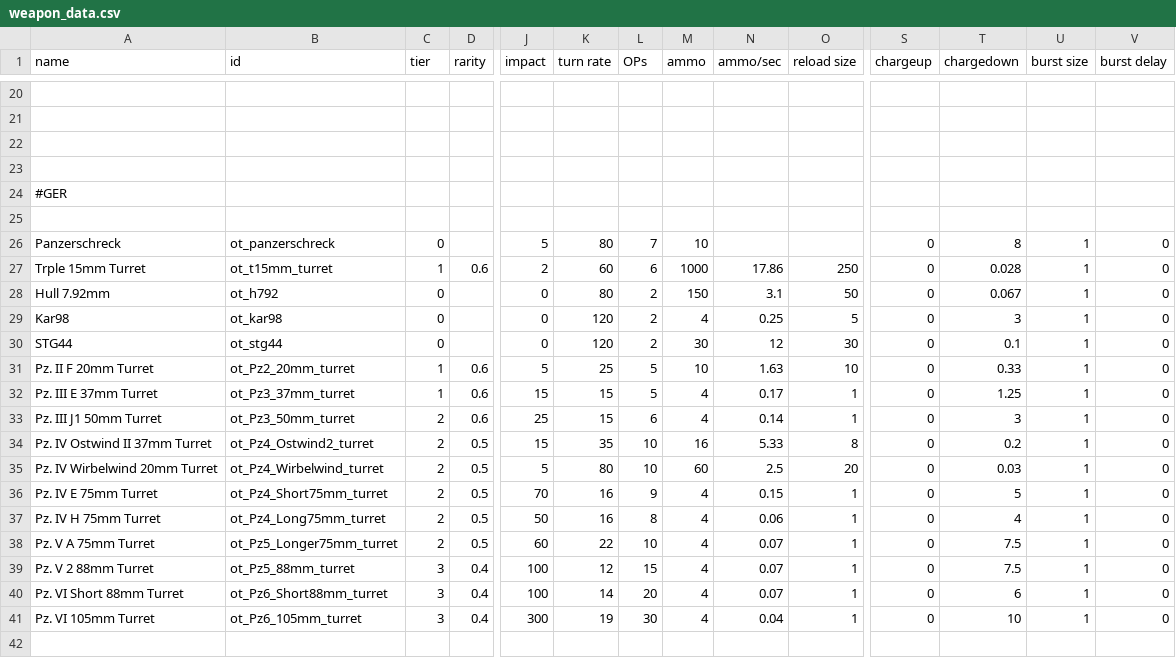
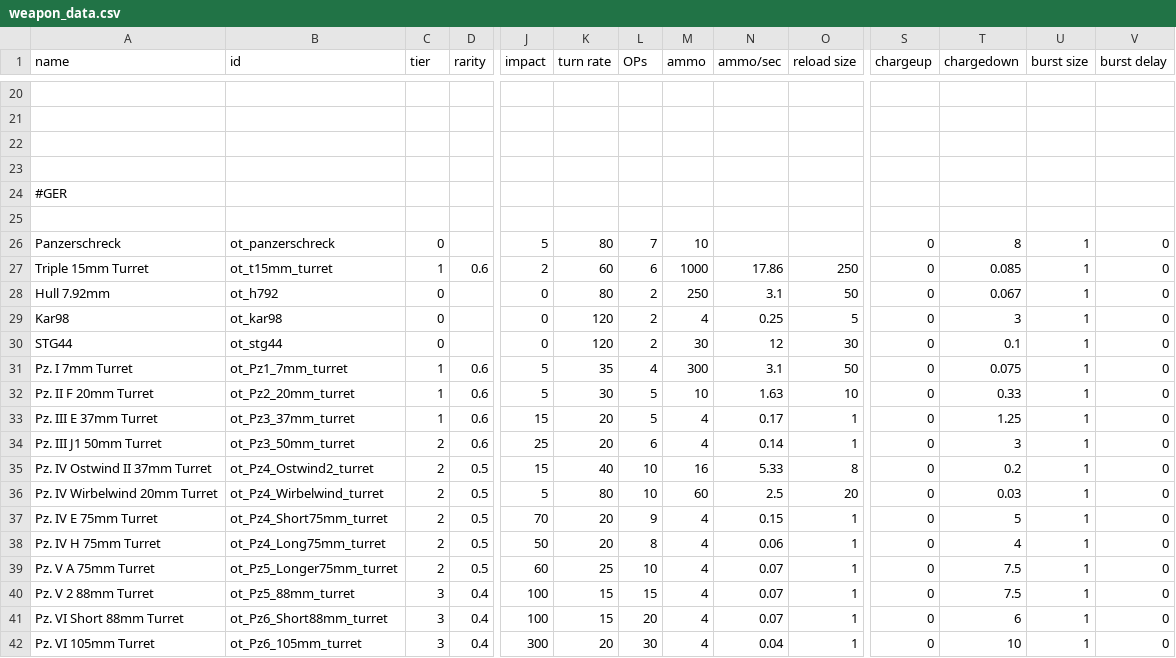
Before and after one commit to OfflcerSam/TankSector, a CSV file: data/weapons/weapon_data.csv, drawn as a sheet; only a part is shown, gaps mark what is left out; addresses are those after the commit; rows hold the shown columns only; the diff covers the shown part only; the diff names each change by its address in the sheet, - before the commit and + after, or states it on an @@ line.

Commit message:
triple15mm and Pz1 turret
also improves turn rate of all turrets

```diff
--- a/data/weapons/weapon_data.csv
+++ b/data/weapons/weapon_data.csv
-A27 (name): Trple 15mm Turret
+A27 (name): Triple 15mm Turret
-T27 (chargedown): 0.028
+T27 (chargedown): 0.085
-M28 (ammo): 150
+M28 (ammo): 250
+row 31: Pz. I 7mm Turret | ot_Pz1_7mm_turret | 1 | 0.6 | 5 | 35 | 4 | 300 | 3.1 | 50 | 0 | 0.075 | 1 | 0
-K32 (turn rate): 25
+K32 (turn rate): 30
-K33:K34 (turn rate): 15
+K33:K34 (turn rate): 20
-K35 (turn rate): 35
+K35 (turn rate): 40
-K37:K38 (turn rate): 16
+K37:K38 (turn rate): 20
-K39 (turn rate): 22
+K39 (turn rate): 25
-K40 (turn rate): 12
+K40 (turn rate): 15
-K41 (turn rate): 14
+K41 (turn rate): 15
-K42 (turn rate): 19
+K42 (turn rate): 20
```
Also changed, not shown: 13 edited cells elsewhere in this file, data/strings/descriptions.csv, 4 other files.
